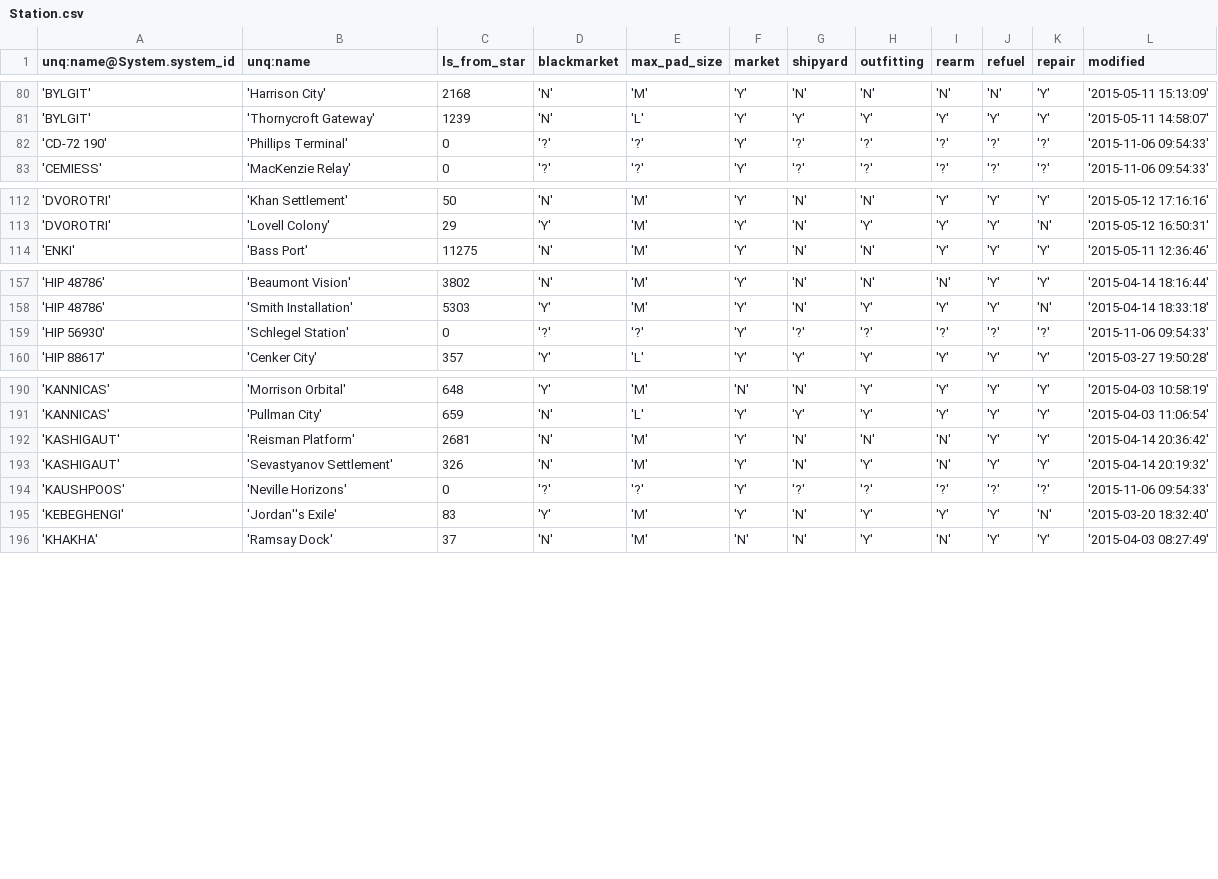
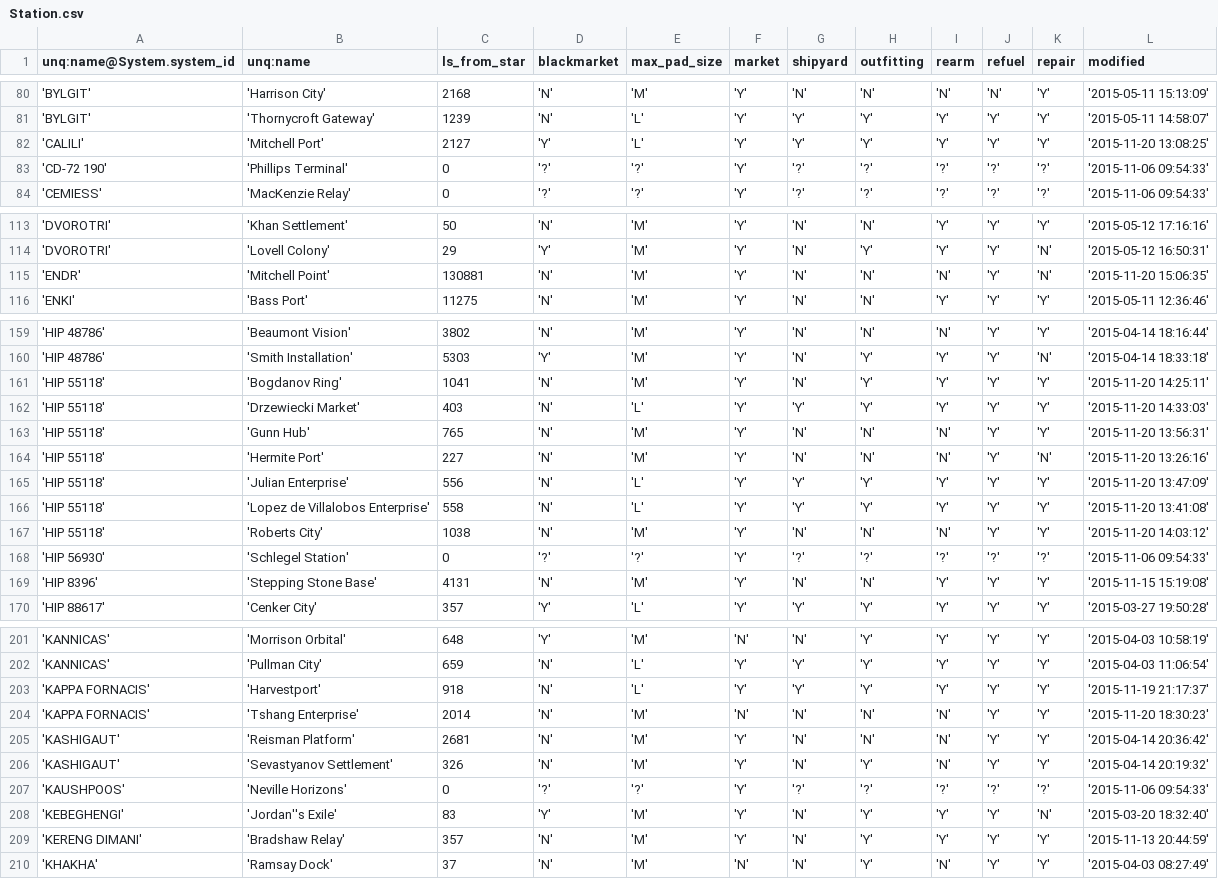
Before and after one commit to EliteDangerous/tradedangerous, a CSV file: data/Station.csv, drawn as a sheet; only a part is shown, gaps mark what is left out; the diff covers the shown part only; the diff names each change by its address in the sheet, - before the commit and + after, or states it on an @@ line.

```diff
--- a/data/Station.csv
+++ b/data/Station.csv
+row 82: 'CALILI' | 'Mitchell Port' | 2127 | 'Y' | 'L' | 'Y' | 'Y' | 'Y' | 'Y' | 'Y' | 'Y' | '2015-11-20 13:08:25'
+row 115: 'ENDR' | 'Mitchell Point' | 130881 | 'N' | 'M' | 'Y' | 'N' | 'N' | 'N' | 'Y' | 'N' | '2015-11-20 15:06:35'
+row 161: 'HIP 55118' | 'Bogdanov Ring' | 1041 | 'N' | 'M' | 'Y' | 'N' | 'Y' | 'Y' | 'Y' | 'Y' | '2015-11-20 14:25:11'
+row 162: 'HIP 55118' | 'Drzewiecki Market' | 403 | 'N' | 'L' | 'Y' | 'Y' | 'Y' | 'Y' | 'Y' | 'Y' | '2015-11-20 14:33:03'
+row 163: 'HIP 55118' | 'Gunn Hub' | 765 | 'N' | 'M' | 'Y' | 'N' | 'N' | 'N' | 'Y' | 'Y' | '2015-11-20 13:56:31'
+row 164: 'HIP 55118' | 'Hermite Port' | 227 | 'N' | 'M' | 'Y' | 'N' | 'N' | 'N' | 'Y' | 'N' | '2015-11-20 13:26:16'
+row 165: 'HIP 55118' | 'Julian Enterprise' | 556 | 'N' | 'L' | 'Y' | 'Y' | 'Y' | 'Y' | 'Y' | 'Y' | '2015-11-20 13:47:09'
+row 166: 'HIP 55118' | 'Lopez de Villalobos Enterprise' | 558 | 'N' | 'L' | 'Y' | 'Y' | 'Y' | 'Y' | 'Y' | 'Y' | '2015-11-20 13:41:08'
+row 167: 'HIP 55118' | 'Roberts City' | 1038 | 'N' | 'M' | 'Y' | 'N' | 'N' | 'N' | 'Y' | 'Y' | '2015-11-20 14:03:12'
+row 169: 'HIP 8396' | 'Stepping Stone Base' | 4131 | 'N' | 'M' | 'Y' | 'N' | 'N' | 'Y' | 'Y' | 'Y' | '2015-11-15 15:19:08'
+row 203: 'KAPPA FORNACIS' | 'Harvestport' | 918 | 'N' | 'L' | 'Y' | 'Y' | 'Y' | 'Y' | 'Y' | 'Y' | '2015-11-19 21:17:37'
+row 204: 'KAPPA FORNACIS' | 'Tshang Enterprise' | 2014 | 'N' | 'M' | 'N' | 'N' | 'N' | 'N' | 'Y' | 'Y' | '2015-11-20 18:30:23'
+row 209: 'KERENG DIMANI' | 'Bradshaw Relay' | 357 | 'N' | 'M' | 'Y' | 'N' | 'Y' | 'Y' | 'Y' | 'Y' | '2015-11-13 20:44:59'
```
Also changed, not shown: 2 added rows and 9 edited cells elsewhere in this file, data/ShipVendor.csv.
